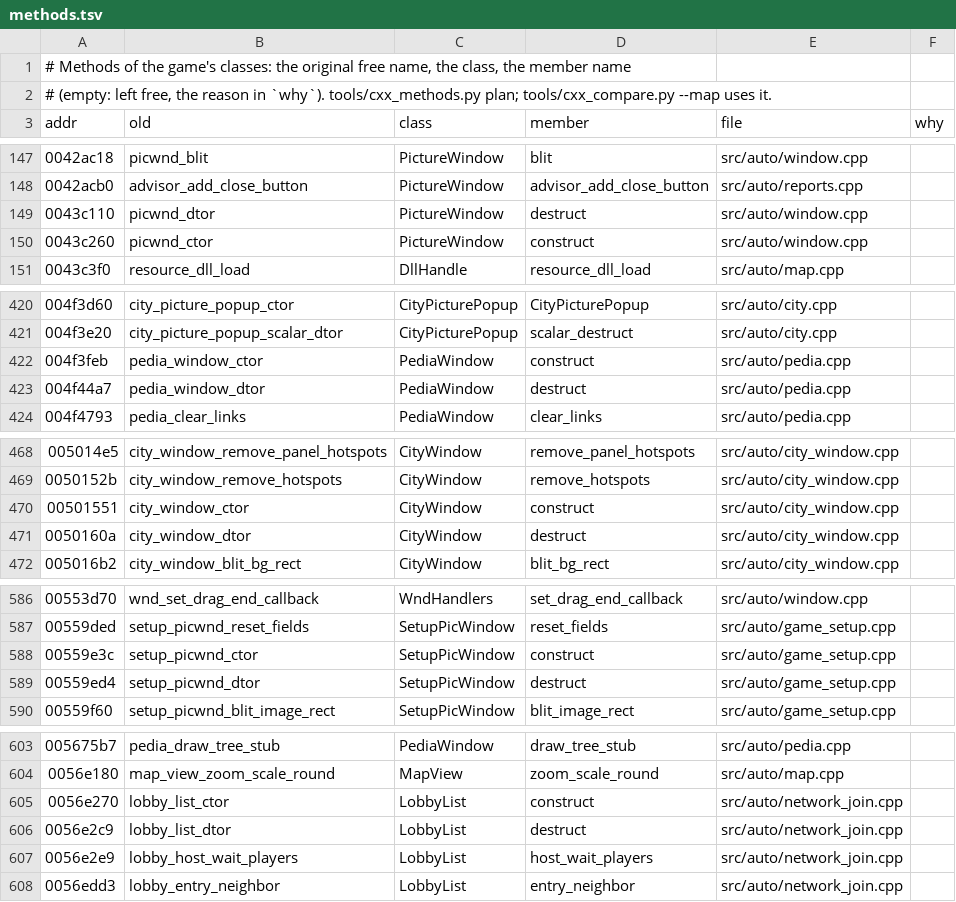
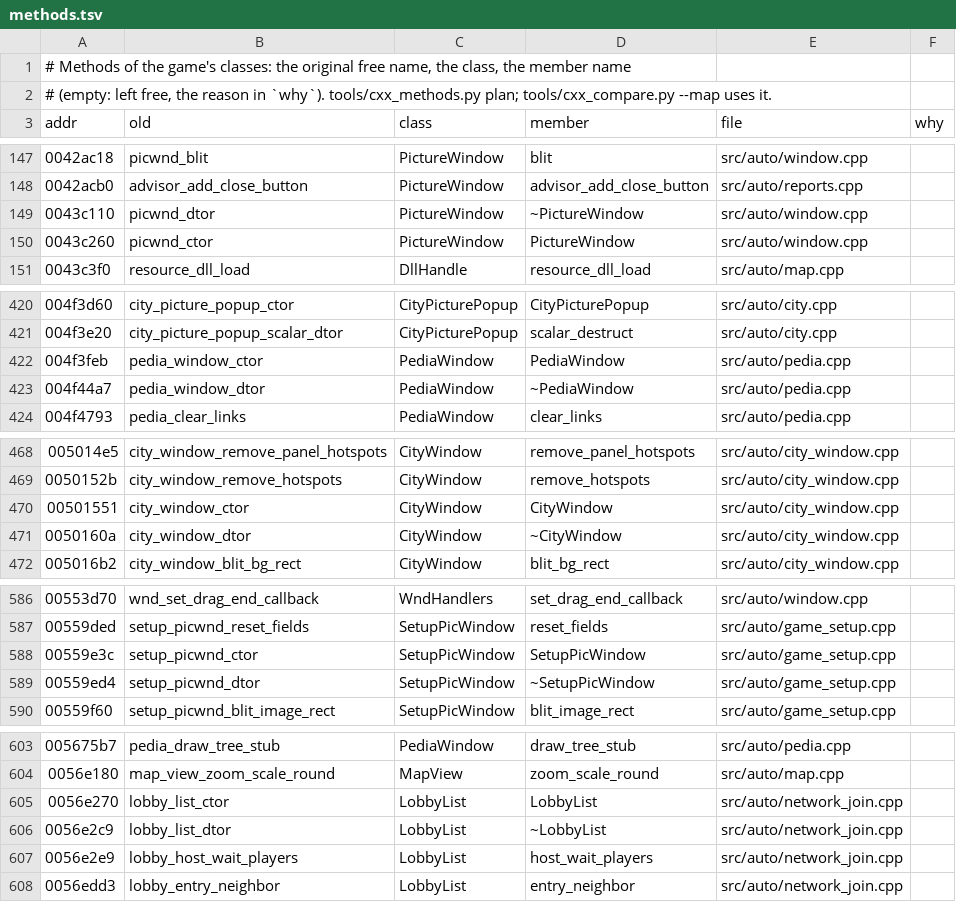
Before and after one commit to richardpenman/civ2, a TSV file: re/methods.tsv, drawn as a sheet; only a part is shown, gaps mark what is left out; the diff covers the shown part only.

Commit message:
Constructors and destructors: the windows built in static data, PictureWindow, LobbyList
CityWindow, PediaWindow, PictureWindow, SetupPicWindow, SpritePicker and
ErrorContext, whose objects the original builds in its static data through
casts of their storage: their start-up initializers construct them by
placement new and their atexit functions call the destructor, at the times
the original did (no C++ dynamic initializer or exit registration appears).
CityPicturePopup's base and dialog member are now built and destroyed by
C++ (its two destructor funclets, in the same order); LobbyList on the heap.
Machine code the same but for the dropped returns of this, the funclet's
this != NULL test and the lobby list's register choice.

```diff
--- a/re/methods.tsv
+++ b/re/methods.tsv
@@ -148,4 +148,4 @@ addr	old	class	member	file	why
 0042acb0	advisor_add_close_button	PictureWindow	advisor_add_close_button	src/auto/reports.cpp	
-0043c110	picwnd_dtor	PictureWindow	destruct	src/auto/window.cpp	
-0043c260	picwnd_ctor	PictureWindow	construct	src/auto/window.cpp	
+0043c110	picwnd_dtor	PictureWindow	~PictureWindow	src/auto/window.cpp	
+0043c260	picwnd_ctor	PictureWindow	PictureWindow	src/auto/window.cpp	
 0043c3f0	resource_dll_load	DllHandle	resource_dll_load	src/auto/map.cpp	
@@ -421,4 +421,4 @@ addr	old	class	member	file	why
 004f3e20	city_picture_popup_scalar_dtor	CityPicturePopup	scalar_destruct	src/auto/city.cpp	
-004f3feb	pedia_window_ctor	PediaWindow	construct	src/auto/pedia.cpp	
-004f44a7	pedia_window_dtor	PediaWindow	destruct	src/auto/pedia.cpp	
+004f3feb	pedia_window_ctor	PediaWindow	PediaWindow	src/auto/pedia.cpp	
+004f44a7	pedia_window_dtor	PediaWindow	~PediaWindow	src/auto/pedia.cpp	
 004f4793	pedia_clear_links	PediaWindow	clear_links	src/auto/pedia.cpp	
@@ -469,4 +469,4 @@ addr	old	class	member	file	why
 0050152b	city_window_remove_hotspots	CityWindow	remove_hotspots	src/auto/city_window.cpp	
-00501551	city_window_ctor	CityWindow	construct	src/auto/city_window.cpp	
-0050160a	city_window_dtor	CityWindow	destruct	src/auto/city_window.cpp	
+00501551	city_window_ctor	CityWindow	CityWindow	src/auto/city_window.cpp	
+0050160a	city_window_dtor	CityWindow	~CityWindow	src/auto/city_window.cpp	
 005016b2	city_window_blit_bg_rect	CityWindow	blit_bg_rect	src/auto/city_window.cpp	
@@ -587,4 +587,4 @@ addr	old	class	member	file	why
 00559ded	setup_picwnd_reset_fields	SetupPicWindow	reset_fields	src/auto/game_setup.cpp	
-00559e3c	setup_picwnd_ctor	SetupPicWindow	construct	src/auto/game_setup.cpp	
-00559ed4	setup_picwnd_dtor	SetupPicWindow	destruct	src/auto/game_setup.cpp	
+00559e3c	setup_picwnd_ctor	SetupPicWindow	SetupPicWindow	src/auto/game_setup.cpp	
+00559ed4	setup_picwnd_dtor	SetupPicWindow	~SetupPicWindow	src/auto/game_setup.cpp	
 00559f60	setup_picwnd_blit_image_rect	SetupPicWindow	blit_image_rect	src/auto/game_setup.cpp	
@@ -604,4 +604,4 @@ addr	old	class	member	file	why
 0056e180	map_view_zoom_scale_round	MapView	zoom_scale_round	src/auto/map.cpp	
-0056e270	lobby_list_ctor	LobbyList	construct	src/auto/network_join.cpp	
-0056e2c9	lobby_list_dtor	LobbyList	destruct	src/auto/network_join.cpp	
+0056e270	lobby_list_ctor	LobbyList	LobbyList	src/auto/network_join.cpp	
+0056e2c9	lobby_list_dtor	LobbyList	~LobbyList	src/auto/network_join.cpp	
 0056e2e9	lobby_host_wait_players	LobbyList	host_wait_players	src/auto/network_join.cpp	
```
Also changed, not shown: 4 edited cells elsewhere in this file, 13 other files.
